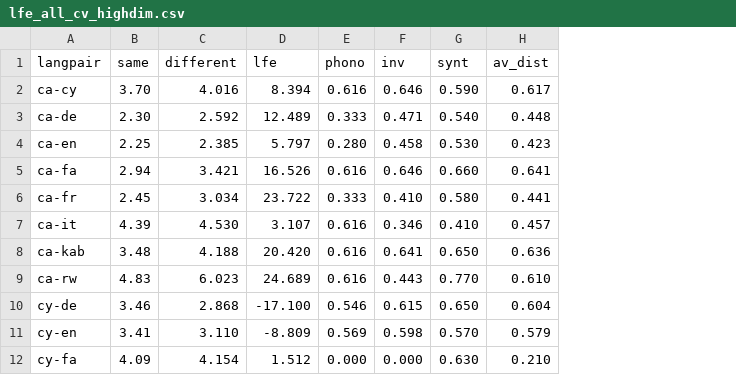
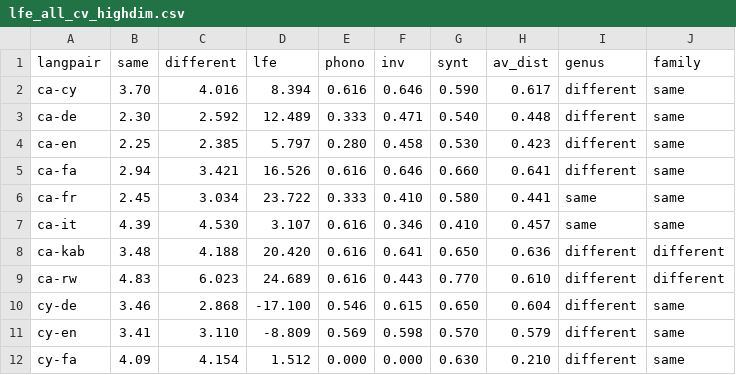
Before and after one commit to maureendss/multilingual_lfe, a CSV file: statistics/lfe_all_cv_highdim.csv, drawn as a sheet; only a part is shown; the diff names each change by its address in the sheet, - before the commit and + after, or states it on an @@ line.

```diff
--- a/statistics/lfe_all_cv_highdim.csv
+++ b/statistics/lfe_all_cv_highdim.csv
+column I (genus), rows 2-12: different | different | different | different | same | same | different | different | different | different | different
+column J (family), rows 2-12: same | same | same | same | same | same | different | different | same | same | same
```
Also changed, not shown: 8 other files.
